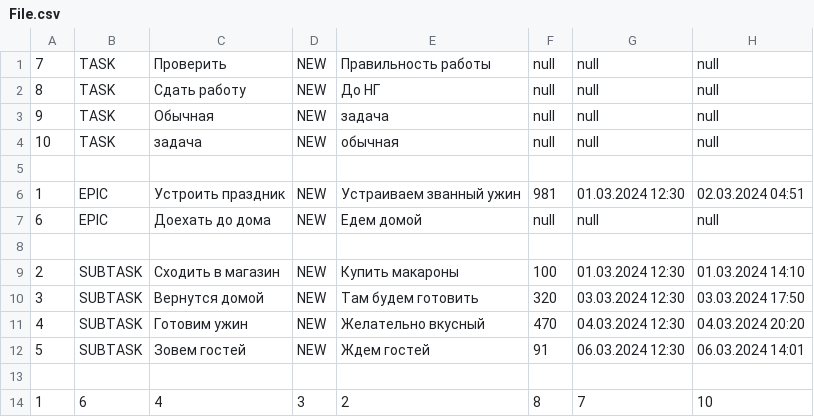
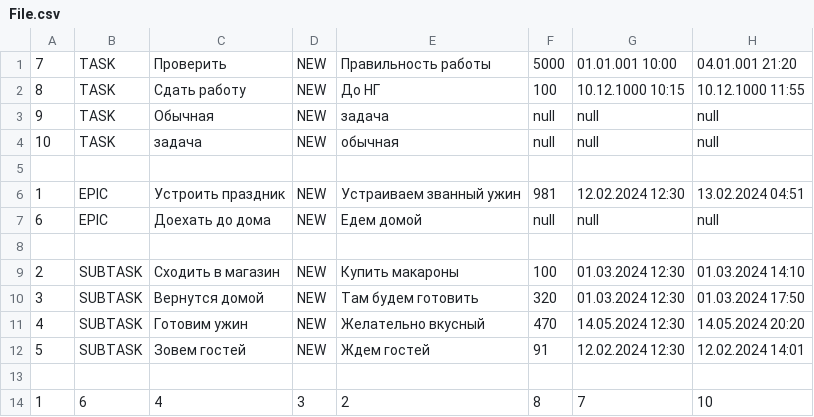
Before and after one commit to SergeyIv24/java-kanban, a CSV file: out/production/java-kanban/manager/File.csv, drawn as a sheet.

```diff
--- a/out/production/java-kanban/manager/File.csv
+++ b/out/production/java-kanban/manager/File.csv
@@ -1,3 +1,3 @@
-7,TASK,Проверить,NEW,Правильность работы,null,null,null
-8,TASK,Сдать работу,NEW,До НГ,null,null,null
+7,TASK,Проверить,NEW,Правильность работы,5000,01.01.001 10:00,04.01.001 21:20
+8,TASK,Сдать работу,NEW,До НГ,100,10.12.1000 10:15,10.12.1000 11:55
 9,TASK,Обычная,NEW,задача,null,null,null
@@ -5,3 +5,3 @@
 
-1,EPIC,Устроить праздник,NEW,Устраиваем званный ужин,981,01.03.2024 12:30,02.03.2024 04:51
+1,EPIC,Устроить праздник,NEW,Устраиваем званный ужин,981,12.02.2024 12:30,13.02.2024 04:51
 6,EPIC,Доехать до дома,NEW,Едем домой,null,null,null
@@ -9,5 +9,5 @@
 2,SUBTASK,Сходить в магазин,NEW,Купить макароны,100,01.03.2024 12:30,01.03.2024 14:10
-3,SUBTASK,Вернутся домой,NEW,Там будем готовить,320,03.03.2024 12:30,03.03.2024 17:50
-4,SUBTASK,Готовим ужин,NEW,Желательно вкусный,470,04.03.2024 12:30,04.03.2024 20:20
-5,SUBTASK,Зовем гостей,NEW,Ждем гостей,91,06.03.2024 12:30,06.03.2024 14:01
+3,SUBTASK,Вернутся домой,NEW,Там будем готовить,320,01.03.2024 12:30,01.03.2024 17:50
+4,SUBTASK,Готовим ужин,NEW,Желательно вкусный,470,14.05.2024 12:30,14.05.2024 20:20
+5,SUBTASK,Зовем гостей,NEW,Ждем гостей,91,12.02.2024 12:30,12.02.2024 14:01
 
```
Also changed, not shown: src/manager/File.csv, 2 other files.
